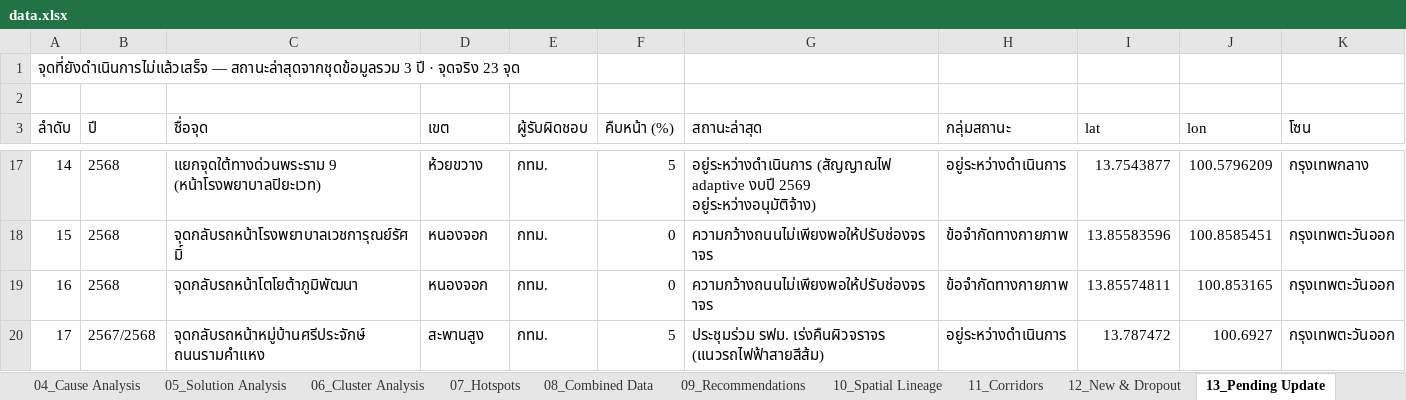
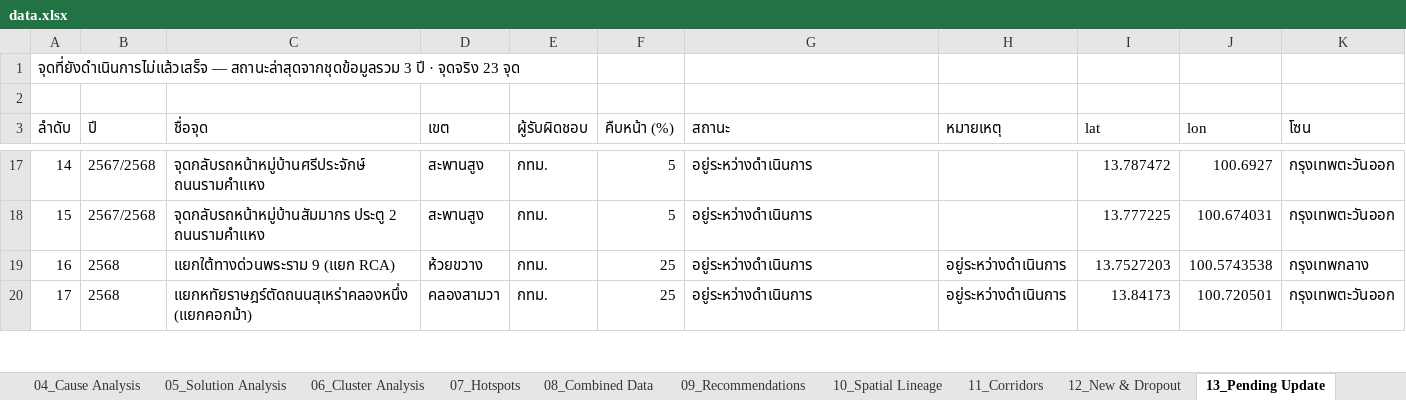
Before and after one commit to BMA-Statistics-PW/BMA-Congestion-Problem, an Excel workbook: data.xlsx, sheet 13_Pending Update, drawn as a sheet; only a part is shown, gaps mark what is left out; values as stored, in another font and other column widths than the file's, no borders; the diff covers the shown part only; the diff names each change by its address in the sheet, - before the commit and + after, or states it on an @@ line.

```diff
--- a/data.xlsx (sheet 13_Pending Update)
+++ b/data.xlsx (sheet 13_Pending Update)
-G3: สถานะล่าสุด
+G3: สถานะ
-H3: กลุ่มสถานะ
+H3: หมายเหตุ
-B17:B18 (ปี): 2568
+B17:B18 (ปี): 2567/2568
-C17 (ชื่อจุด): แยกจุดใต้ทางด่วนพระราม 9 (หน้าโรงพยาบาลปิยะเวท)
+C17 (ชื่อจุด): จุดกลับรถหน้าหมู่บ้านศรีประจักษ์ ถนนรามคำแหง
-D17 (เขต): ห้วยขวาง
+D17 (เขต): สะพานสูง
-G17 (สถานะ): อยู่ระหว่างดำเนินการ (สัญญาณไฟ adaptive งบปี 2569 อยู่ระหว่างอนุมัติจ้าง)
+G17 (สถานะ): อยู่ระหว่างดำเนินการ
-H17 (หมายเหตุ): อยู่ระหว่างดำเนินการ
+H17 (หมายเหตุ): (empty)
-I17 (lat): 13.7543877
+I17 (lat): 13.787472
-J17 (lon): 100.5796209
+J17 (lon): 100.6927
-K17 (โซน): กรุงเทพกลาง
+K17 (โซน): กรุงเทพตะวันออก
-C18 (ชื่อจุด): จุดกลับรถหน้าโรงพยาบาลเวชการุณย์รัศมิ์
+C18 (ชื่อจุด): จุดกลับรถหน้าหมู่บ้านสัมมากร ประตู 2 ถนนรามคำแหง
-D18 (เขต): หนองจอก
+D18 (เขต): สะพานสูง
-F18 (คืบหน้า (%)): 0
+F18 (คืบหน้า (%)): 5
-G18:G19 (สถานะ): ความกว้างถนนไม่เพียงพอให้ปรับช่องจราจร
+G18:G19 (สถานะ): อยู่ระหว่างดำเนินการ
-H18 (หมายเหตุ): ข้อจำกัดทางกายภาพ
+H18 (หมายเหตุ): (empty)
-I18 (lat): 13.85583596
+I18 (lat): 13.777225
-J18 (lon): 100.8585451
+J18 (lon): 100.674031
-C19 (ชื่อจุด): จุดกลับรถหน้าโตโยต้าภูมิพัฒนา
+C19 (ชื่อจุด): แยกใต้ทางด่วนพระราม 9 (แยก RCA)
-D19 (เขต): หนองจอก
+D19 (เขต): ห้วยขวาง
-F19 (คืบหน้า (%)): 0
+F19 (คืบหน้า (%)): 25
-H19 (หมายเหตุ): ข้อจำกัดทางกายภาพ
+H19 (หมายเหตุ): อยู่ระหว่างดำเนินการ
-I19 (lat): 13.85574811
+I19 (lat): 13.7527203
-J19 (lon): 100.853165
+J19 (lon): 100.5743538
-K19 (โซน): กรุงเทพตะวันออก
+K19 (โซน): กรุงเทพกลาง
-B20 (ปี): 2567/2568
+B20 (ปี): 2568
-C20 (ชื่อจุด): จุดกลับรถหน้าหมู่บ้านศรีประจักษ์ ถนนรามคำแหง
+C20 (ชื่อจุด): แยกหทัยราษฎร์ตัดถนนสุเหร่าคลองหนึ่ง (แยกคอกม้า)
-D20 (เขต): สะพานสูง
+D20 (เขต): คลองสามวา
-F20 (คืบหน้า (%)): 5
+F20 (คืบหน้า (%)): 25
-G20 (สถานะ): ประชุมร่วม รฟม. เร่งคืนผิวจราจร (แนวรถไฟฟ้าสายสีส้ม)
+G20 (สถานะ): อยู่ระหว่างดำเนินการ
-I20 (lat): 13.787472
+I20 (lat): 13.84173
-J20 (lon): 100.6927
+J20 (lon): 100.720501
```
Also changed, not shown: 138 edited cells elsewhere in this sheet, 7 other files.
